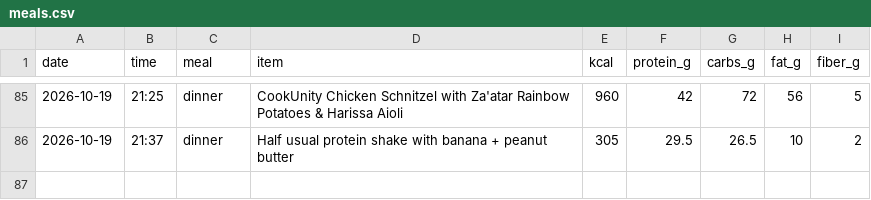
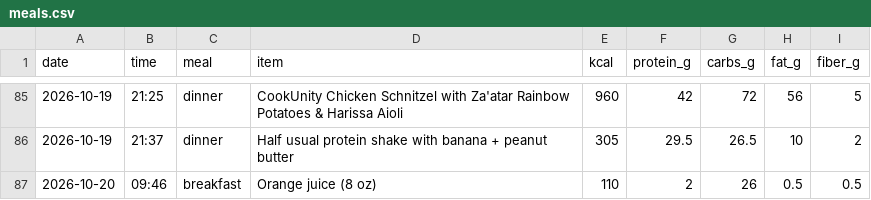
Before and after one commit to pondorasti/pondorasti, a CSV file: apps/macro/content/meals.csv, drawn as a sheet; only a part is shown, gaps mark what is left out; the diff names each change by its address in the sheet, - before the commit and + after, or states it on an @@ line.

Commit message:
macro: log meals

```diff
--- a/apps/macro/content/meals.csv
+++ b/apps/macro/content/meals.csv
+row 87: 2026-10-20 | 09:46 | breakfast | Orange juice (8 oz) | 110 | 2 | 26 | 0.5 | 0.5
```
